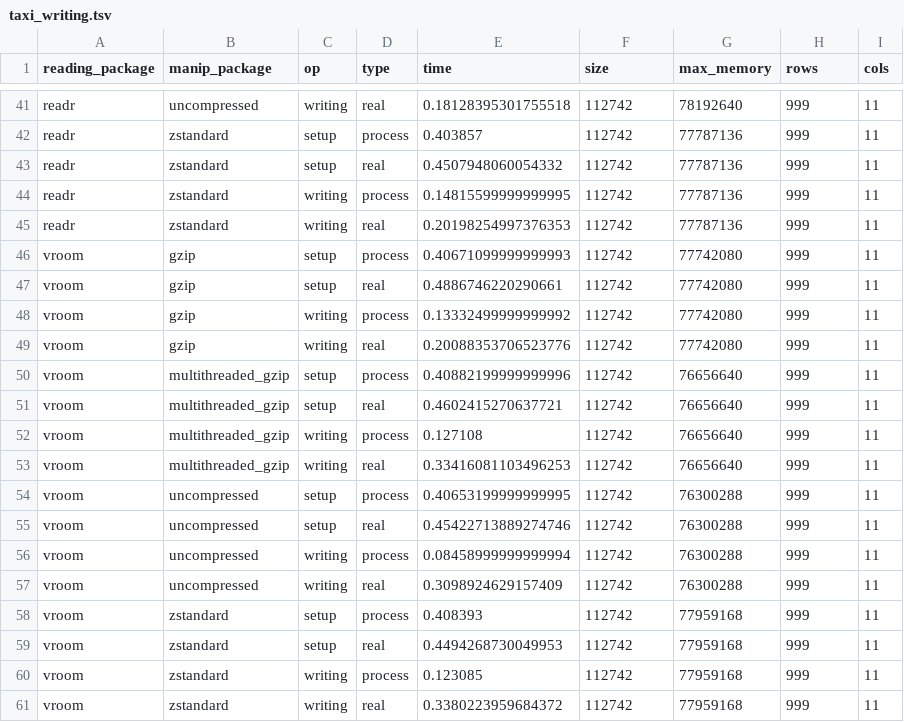
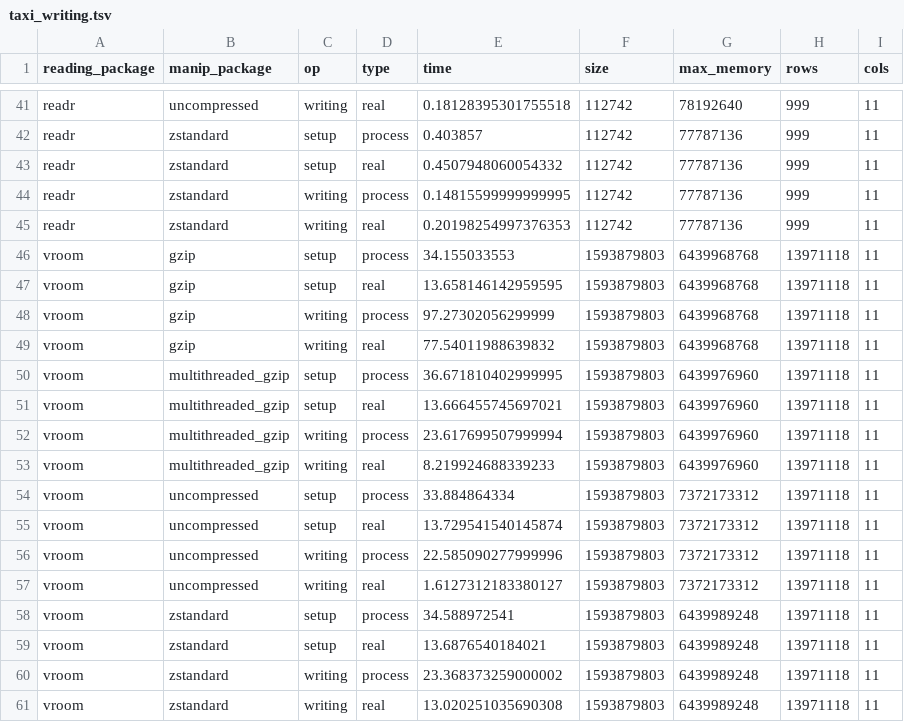
Before and after one commit to tidyverse/vroom, a TSV file: inst/bench/taxi_writing.tsv, drawn as a sheet; only a part is shown, gaps mark what is left out; the diff covers the shown part only.

```diff
--- a/inst/bench/taxi_writing.tsv
+++ b/inst/bench/taxi_writing.tsv
@@ -45,17 +45,17 @@ readr	zstandard	writing	process	0.14815599999999995	112742	77787136	999	11
 readr	zstandard	writing	real	0.20198254997376353	112742	77787136	999	11
-vroom	gzip	setup	process	0.40671099999999993	112742	77742080	999	11
-vroom	gzip	setup	real	0.4886746220290661	112742	77742080	999	11
-vroom	gzip	writing	process	0.13332499999999992	112742	77742080	999	11
-vroom	gzip	writing	real	0.20088353706523776	112742	77742080	999	11
-vroom	multithreaded_gzip	setup	process	0.40882199999999996	112742	76656640	999	11
-vroom	multithreaded_gzip	setup	real	0.4602415270637721	112742	76656640	999	11
-vroom	multithreaded_gzip	writing	process	0.127108	112742	76656640	999	11
-vroom	multithreaded_gzip	writing	real	0.33416081103496253	112742	76656640	999	11
-vroom	uncompressed	setup	process	0.40653199999999995	112742	76300288	999	11
-vroom	uncompressed	setup	real	0.45422713889274746	112742	76300288	999	11
-vroom	uncompressed	writing	process	0.08458999999999994	112742	76300288	999	11
-vroom	uncompressed	writing	real	0.3098924629157409	112742	76300288	999	11
-vroom	zstandard	setup	process	0.408393	112742	77959168	999	11
-vroom	zstandard	setup	real	0.4494268730049953	112742	77959168	999	11
-vroom	zstandard	writing	process	0.123085	112742	77959168	999	11
-vroom	zstandard	writing	real	0.3380223959684372	112742	77959168	999	11
+vroom	gzip	setup	process	34.155033553	1593879803	6439968768	13971118	11
+vroom	gzip	setup	real	13.658146142959595	1593879803	6439968768	13971118	11
+vroom	gzip	writing	process	97.27302056299999	1593879803	6439968768	13971118	11
+vroom	gzip	writing	real	77.54011988639832	1593879803	6439968768	13971118	11
+vroom	multithreaded_gzip	setup	process	36.671810402999995	1593879803	6439976960	13971118	11
+vroom	multithreaded_gzip	setup	real	13.666455745697021	1593879803	6439976960	13971118	11
+vroom	multithreaded_gzip	writing	process	23.617699507999994	1593879803	6439976960	13971118	11
+vroom	multithreaded_gzip	writing	real	8.219924688339233	1593879803	6439976960	13971118	11
+vroom	uncompressed	setup	process	33.884864334	1593879803	7372173312	13971118	11
+vroom	uncompressed	setup	real	13.729541540145874	1593879803	7372173312	13971118	11
+vroom	uncompressed	writing	process	22.585090277999996	1593879803	7372173312	13971118	11
+vroom	uncompressed	writing	real	1.6127312183380127	1593879803	7372173312	13971118	11
+vroom	zstandard	setup	process	34.588972541	1593879803	6439989248	13971118	11
+vroom	zstandard	setup	real	13.6876540184021	1593879803	6439989248	13971118	11
+vroom	zstandard	writing	process	23.368373259000002	1593879803	6439989248	13971118	11
+vroom	zstandard	writing	real	13.020251035690308	1593879803	6439989248	13971118	11
```
Also changed, not shown: 48 edited cells elsewhere in this file, inst/bench/all_character-long.tsv, inst/bench/fwf.tsv, 52 other files.
